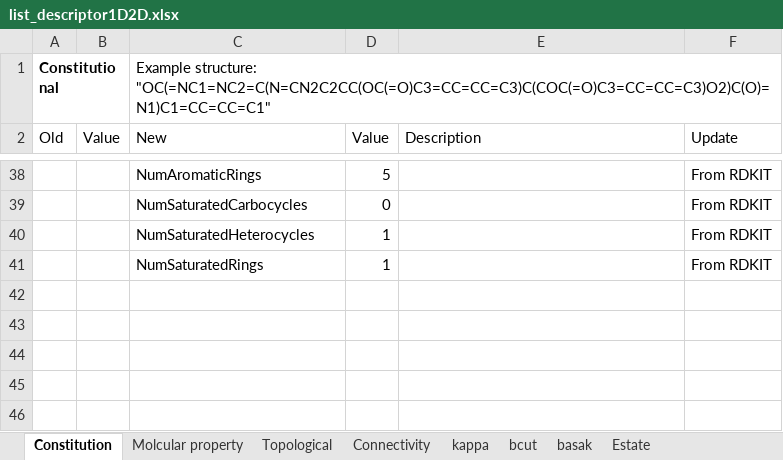
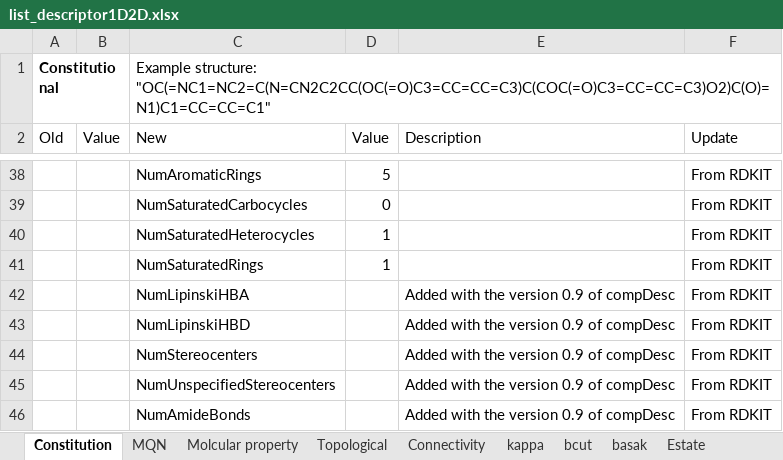
Before and after one commit to ABorrel/CompDESC, an Excel workbook: docs/list_descriptor1D2D.xlsx, sheet Constitution, drawn as a sheet; only a part is shown, gaps mark what is left out; values as stored, in another font and other column widths than the file's, no borders; the diff names each change by its address in the sheet, - before the commit and + after, or states it on an @@ line.

```diff
--- a/docs/list_descriptor1D2D.xlsx (sheet Constitution)
+++ b/docs/list_descriptor1D2D.xlsx (sheet Constitution)
+sheet tab: MQN
+row 42:  |  | NumLipinskiHBA |  | Added with the version 0.9 of compDesc | From RDKIT
+row 43:  |  | NumLipinskiHBD |  | Added with the version 0.9 of compDesc | From RDKIT
+row 44:  |  | NumStereocenters |  | Added with the version 0.9 of compDesc | From RDKIT
+row 45:  |  | NumUnspecifiedStereocenters |  | Added with the version 0.9 of compDesc | From RDKIT
+row 46:  |  | NumAmideBonds |  | Added with the version 0.9 of compDesc | From RDKIT
```
Also changed, not shown: 8 other files.
